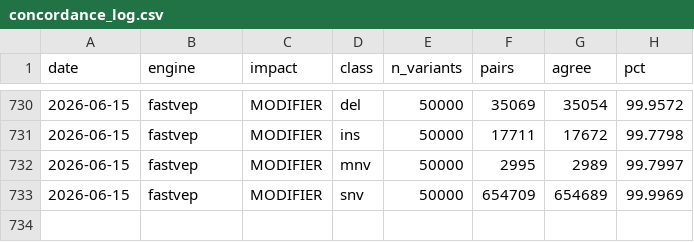
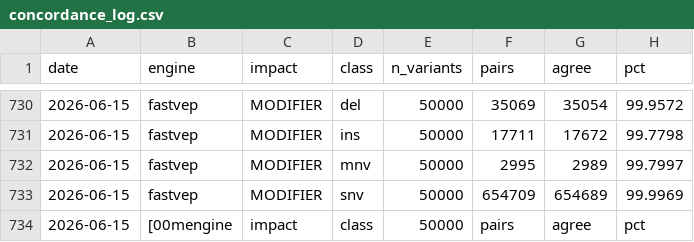
Before and after one commit to sounkou-bioinfo/duckvep, a CSV file: data/vep_dumps/concordance_log.csv, drawn as a sheet; only a part is shown, gaps mark what is left out; the diff names each change by its address in the sheet, - before the commit and + after, or states it on an @@ line.

```diff
--- a/data/vep_dumps/concordance_log.csv
+++ b/data/vep_dumps/concordance_log.csv
+row 734: 2026-06-15 | [00mengine | impact | class | 50000 | pairs | agree | pct
```
Also changed, not shown: correctness/data/concordance_by_impact.csv, correctness/data/discordance_by_consequence.csv, 8 other files.
